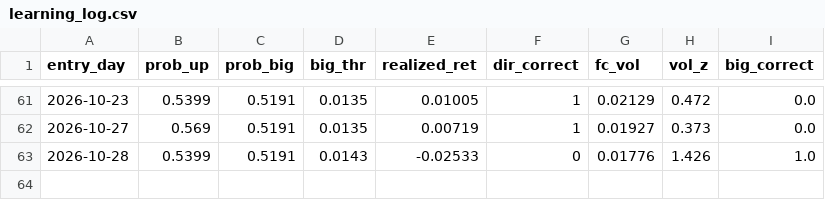
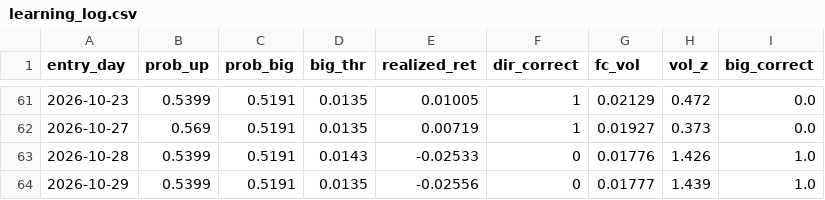
Before and after one commit to kevinrambhia11/nvda-news-quant, a CSV file: artifacts/learning_log.csv, drawn as a sheet; only a part is shown, gaps mark what is left out; the diff names each change by its address in the sheet, - before the commit and + after, or states it on an @@ line.

```diff
--- a/artifacts/learning_log.csv
+++ b/artifacts/learning_log.csv
+row 64: 2026-10-29 | 0.5399 | 0.5191 | 0.0135 | -0.02556 | 0 | 0.01777 | 1.439 | 1.0
```
Also changed, not shown: artifacts/cache/prices_NVDA.csv, 1 other file.
